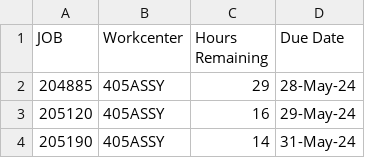
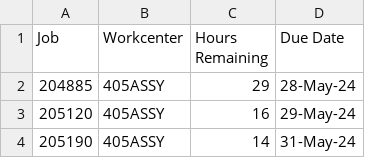
Before and after one commit to Aaronarea52/JobSearch, a CSV file: CSV for webpage 3.csv, drawn as a sheet; only a part is shown.

Commit message:
Add files via upload

```diff
--- a/CSV for webpage 3.csv
+++ b/CSV for webpage 3.csv
@@ -1,2 +1,2 @@
-JOB,Workcenter,Hours Remaining,Due Date
+Job,Workcenter,Hours Remaining,Due Date
 204885,405ASSY,29,28-May-24
```
